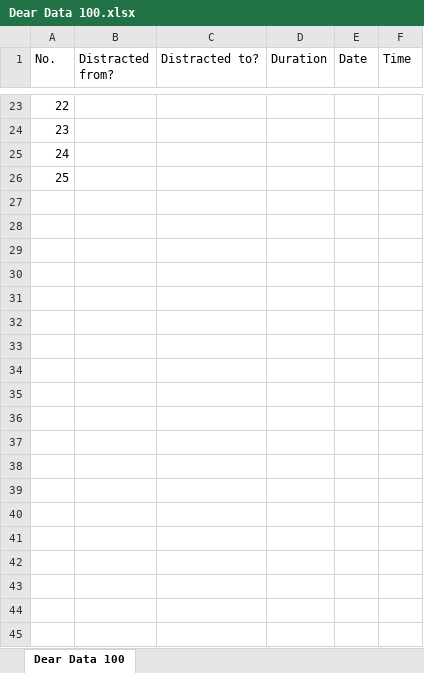
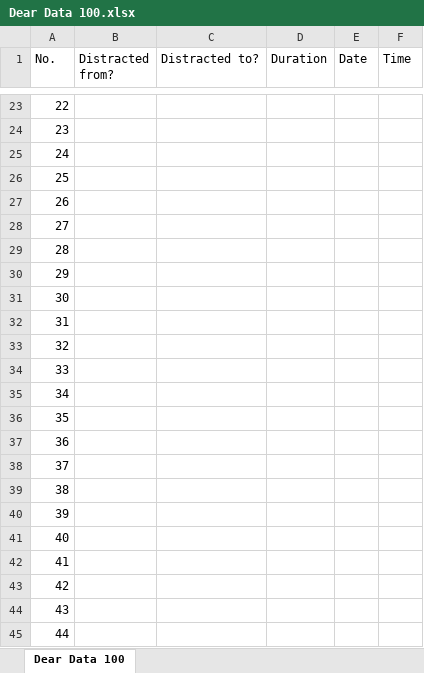
Before and after one commit to hinashujah07/dear-data, an Excel workbook: Dear Data 100.xlsx, sheet Dear Data 100, drawn as a sheet; only a part is shown, gaps mark what is left out; values as stored, in another font and other column widths than the file's, no borders; the diff covers the shown part only; the diff names each change by its address in the sheet, - before the commit and + after, or states it on an @@ line.

Commit message:
Update Dear Data 100.xlsx

```diff
--- a/Dear Data 100.xlsx (sheet Dear Data 100)
+++ b/Dear Data 100.xlsx (sheet Dear Data 100)
+row 27: 26
+row 28: 27
+row 29: 28
+row 30: 29
+row 31: 30
+row 32: 31
+row 33: 32
+row 34: 33
+row 35: 34
+row 36: 35
+row 37: 36
+row 38: 37
+row 39: 38
+row 40: 39
+row 41: 40
+row 42: 41
+row 43: 42
+row 44: 43
+row 45: 44
```
Also changed, not shown: 56 added rows elsewhere in this sheet.
